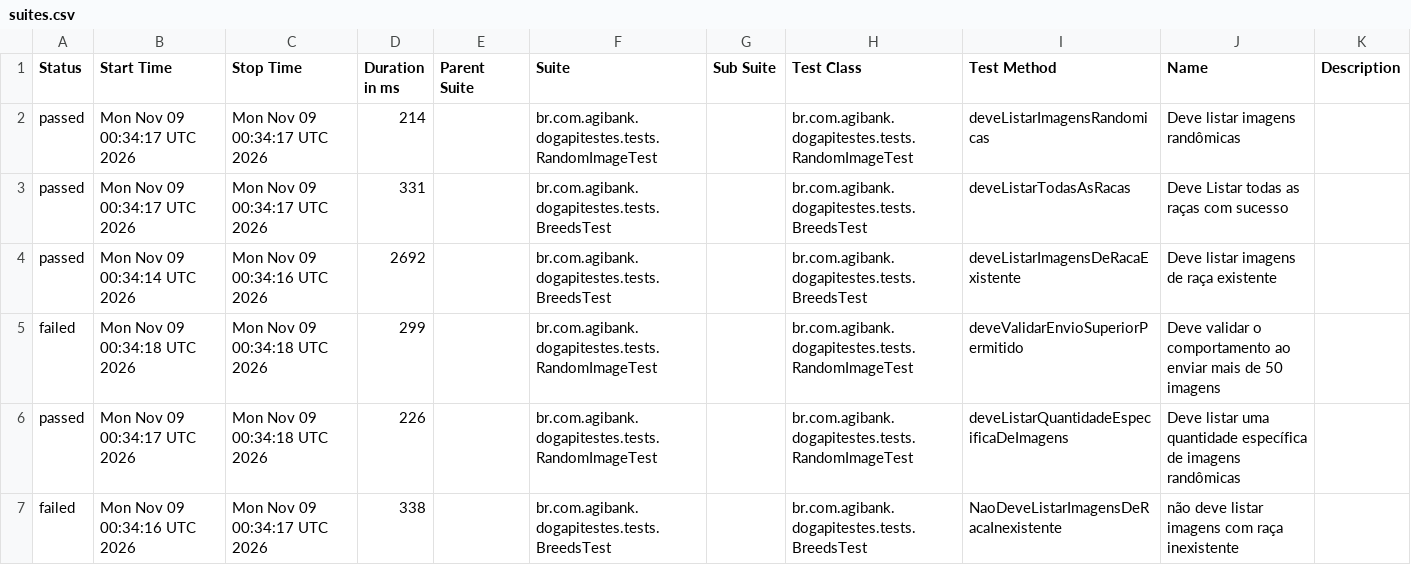
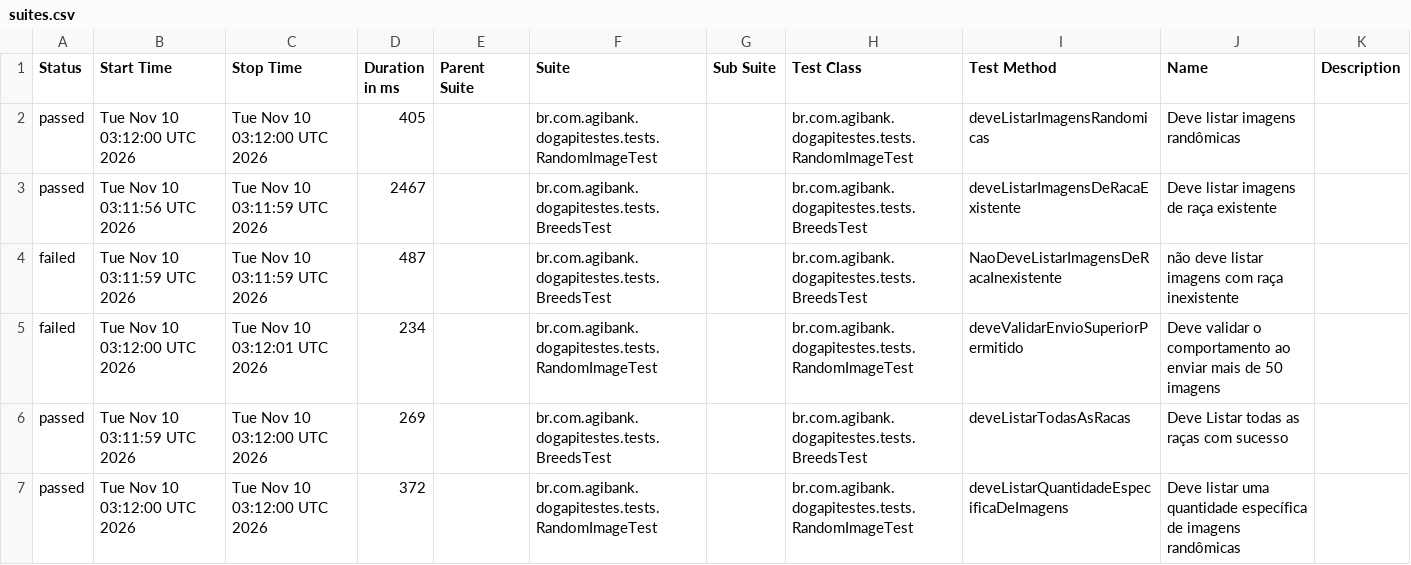
Before and after one commit to JosinaldoGJunior/desafio-tecnico-agibank, a CSV file: data/suites.csv, drawn as a sheet.

```diff
--- a/data/suites.csv
+++ b/data/suites.csv
@@ -1,7 +1,7 @@
 "Status","Start Time","Stop Time","Duration in ms","Parent Suite","Suite","Sub Suite","Test Class","Test Method","Name","Description"
-"passed","Mon Nov 09 00:34:17 UTC 2026","Mon Nov 09 00:34:17 UTC 2026","214","","br.com.agibank.dogapitestes.tests.RandomImageTest","","br.com.agibank.dogapitestes.tests.RandomImageTest","deveListarImagensRandomicas","Deve listar imagens randômicas",""
-"passed","Mon Nov 09 00:34:17 UTC 2026","Mon Nov 09 00:34:17 UTC 2026","331","","br.com.agibank.dogapitestes.tests.BreedsTest","","br.com.agibank.dogapitestes.tests.BreedsTest","deveListarTodasAsRacas","Deve Listar todas as raças com sucesso",""
-"passed","Mon Nov 09 00:34:14 UTC 2026","Mon Nov 09 00:34:16 UTC 2026","2692","","br.com.agibank.dogapitestes.tests.BreedsTest","","br.com.agibank.dogapitestes.tests.BreedsTest","deveListarImagensDeRacaExistente","Deve listar imagens de raça existente",""
-"failed","Mon Nov 09 00:34:18 UTC 2026","Mon Nov 09 00:34:18 UTC 2026","299","","br.com.agibank.dogapitestes.tests.RandomImageTest","","br.com.agibank.dogapitestes.tests.RandomImageTest","deveValidarEnvioSuperiorPermitido","Deve validar o comportamento ao enviar mais de 50 imagens",""
-"passed","Mon Nov 09 00:34:17 UTC 2026","Mon Nov 09 00:34:18 UTC 2026","226","","br.com.agibank.dogapitestes.tests.RandomImageTest","","br.com.agibank.dogapitestes.tests.RandomImageTest","deveListarQuantidadeEspecificaDeImagens","Deve listar uma quantidade específica de imagens randômicas",""
-"failed","Mon Nov 09 00:34:16 UTC 2026","Mon Nov 09 00:34:17 UTC 2026","338","","br.com.agibank.dogapitestes.tests.BreedsTest","","br.com.agibank.dogapitestes.tests.BreedsTest","NaoDeveListarImagensDeRacaInexistente","não deve listar imagens com raça inexistente",""
+"passed","Tue Nov 10 03:12:00 UTC 2026","Tue Nov 10 03:12:00 UTC 2026","405","","br.com.agibank.dogapitestes.tests.RandomImageTest","","br.com.agibank.dogapitestes.tests.RandomImageTest","deveListarImagensRandomicas","Deve listar imagens randômicas",""
+"passed","Tue Nov 10 03:11:56 UTC 2026","Tue Nov 10 03:11:59 UTC 2026","2467","","br.com.agibank.dogapitestes.tests.BreedsTest","","br.com.agibank.dogapitestes.tests.BreedsTest","deveListarImagensDeRacaExistente","Deve listar imagens de raça existente",""
+"failed","Tue Nov 10 03:11:59 UTC 2026","Tue Nov 10 03:11:59 UTC 2026","487","","br.com.agibank.dogapitestes.tests.BreedsTest","","br.com.agibank.dogapitestes.tests.BreedsTest","NaoDeveListarImagensDeRacaInexistente","não deve listar imagens com raça inexistente",""
+"failed","Tue Nov 10 03:12:00 UTC 2026","Tue Nov 10 03:12:01 UTC 2026","234","","br.com.agibank.dogapitestes.tests.RandomImageTest","","br.com.agibank.dogapitestes.tests.RandomImageTest","deveValidarEnvioSuperiorPermitido","Deve validar o comportamento ao enviar mais de 50 imagens",""
+"passed","Tue Nov 10 03:11:59 UTC 2026","Tue Nov 10 03:12:00 UTC 2026","269","","br.com.agibank.dogapitestes.tests.BreedsTest","","br.com.agibank.dogapitestes.tests.BreedsTest","deveListarTodasAsRacas","Deve Listar todas as raças com sucesso",""
+"passed","Tue Nov 10 03:12:00 UTC 2026","Tue Nov 10 03:12:00 UTC 2026","372","","br.com.agibank.dogapitestes.tests.RandomImageTest","","br.com.agibank.dogapitestes.tests.RandomImageTest","deveListarQuantidadeEspecificaDeImagens","Deve listar uma quantidade específica de imagens randômicas",""
```
Also changed, not shown: 26 other files.
